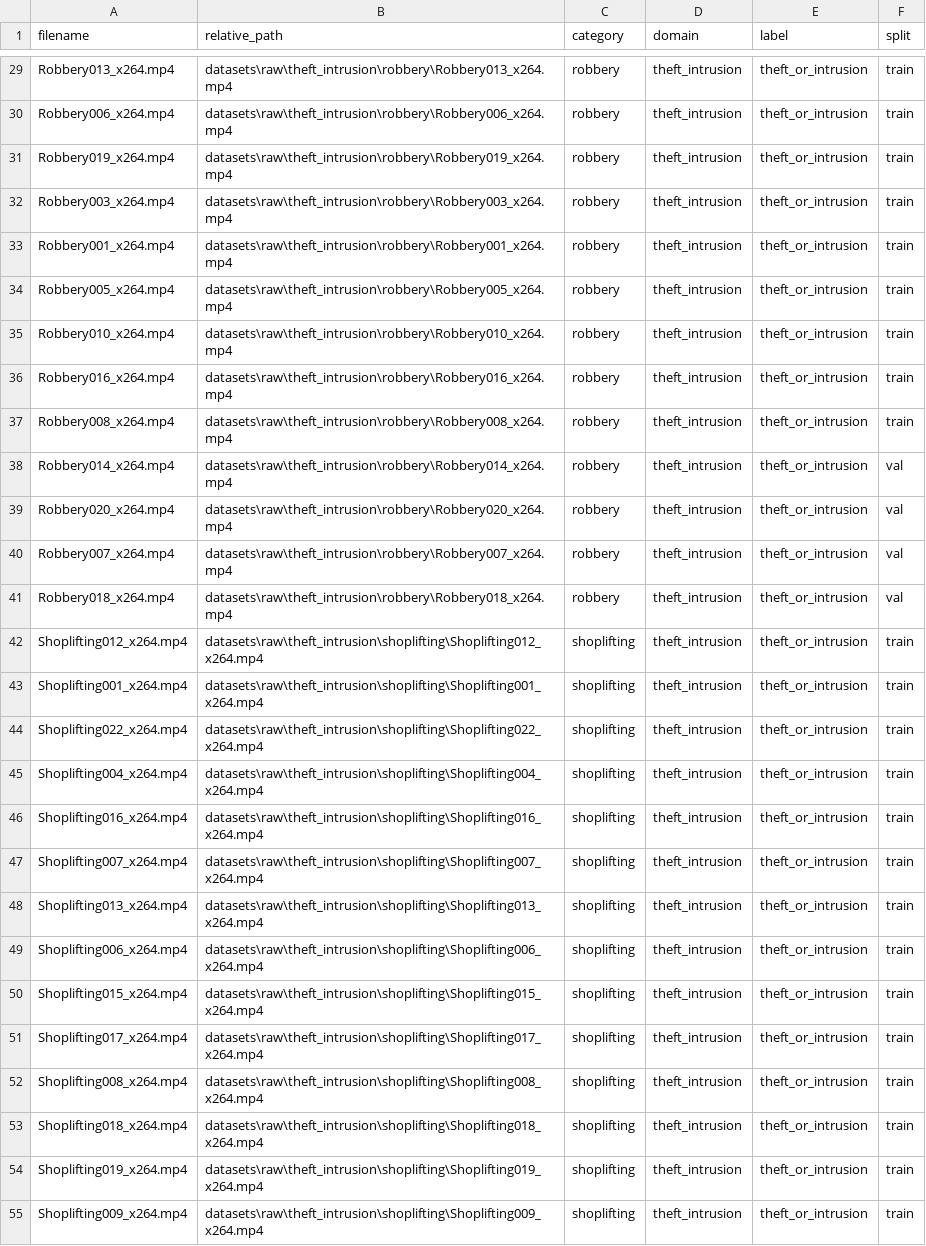
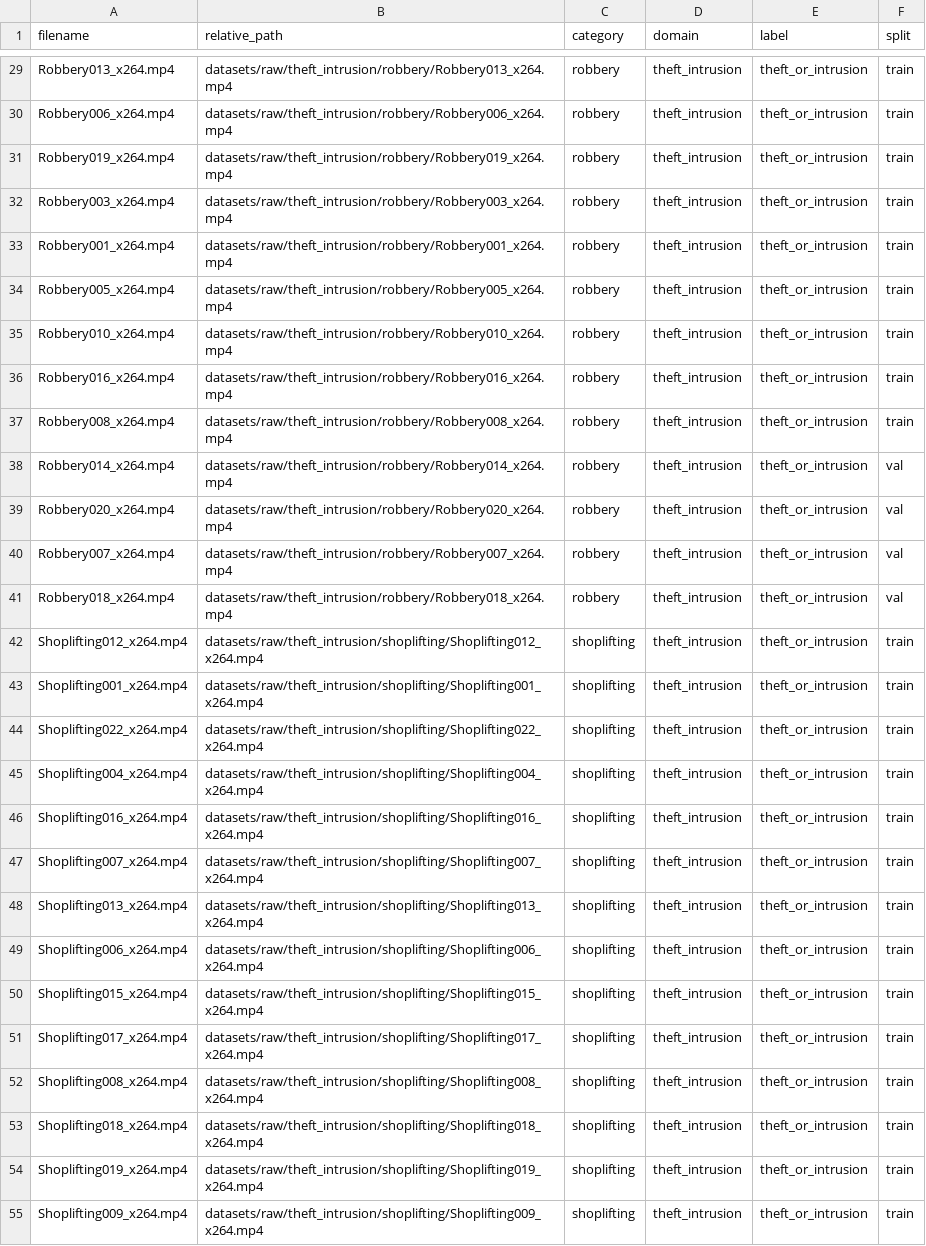
Before and after one commit to adhikeshava1489/Smart-CCTV-Surveillance, a CSV file: datasets/processed/video_manifest.csv, drawn as a sheet; only a part is shown, gaps mark what is left out; the diff covers the shown part only; the diff names each change by its address in the sheet, - before the commit and + after, or states it on an @@ line.

```diff
--- a/datasets/processed/video_manifest.csv
+++ b/datasets/processed/video_manifest.csv
-B29 (relative_path): datasets\raw\theft_intrusion\robbery\Robbery013_x264.mp4
+B29 (relative_path): datasets/raw/theft_intrusion/robbery/Robbery013_x264.mp4
-B30 (relative_path): datasets\raw\theft_intrusion\robbery\Robbery006_x264.mp4
+B30 (relative_path): datasets/raw/theft_intrusion/robbery/Robbery006_x264.mp4
-B31 (relative_path): datasets\raw\theft_intrusion\robbery\Robbery019_x264.mp4
+B31 (relative_path): datasets/raw/theft_intrusion/robbery/Robbery019_x264.mp4
-B32 (relative_path): datasets\raw\theft_intrusion\robbery\Robbery003_x264.mp4
+B32 (relative_path): datasets/raw/theft_intrusion/robbery/Robbery003_x264.mp4
-B33 (relative_path): datasets\raw\theft_intrusion\robbery\Robbery001_x264.mp4
+B33 (relative_path): datasets/raw/theft_intrusion/robbery/Robbery001_x264.mp4
-B34 (relative_path): datasets\raw\theft_intrusion\robbery\Robbery005_x264.mp4
+B34 (relative_path): datasets/raw/theft_intrusion/robbery/Robbery005_x264.mp4
-B35 (relative_path): datasets\raw\theft_intrusion\robbery\Robbery010_x264.mp4
+B35 (relative_path): datasets/raw/theft_intrusion/robbery/Robbery010_x264.mp4
-B36 (relative_path): datasets\raw\theft_intrusion\robbery\Robbery016_x264.mp4
+B36 (relative_path): datasets/raw/theft_intrusion/robbery/Robbery016_x264.mp4
-B37 (relative_path): datasets\raw\theft_intrusion\robbery\Robbery008_x264.mp4
+B37 (relative_path): datasets/raw/theft_intrusion/robbery/Robbery008_x264.mp4
-B38 (relative_path): datasets\raw\theft_intrusion\robbery\Robbery014_x264.mp4
+B38 (relative_path): datasets/raw/theft_intrusion/robbery/Robbery014_x264.mp4
-B39 (relative_path): datasets\raw\theft_intrusion\robbery\Robbery020_x264.mp4
+B39 (relative_path): datasets/raw/theft_intrusion/robbery/Robbery020_x264.mp4
-B40 (relative_path): datasets\raw\theft_intrusion\robbery\Robbery007_x264.mp4
+B40 (relative_path): datasets/raw/theft_intrusion/robbery/Robbery007_x264.mp4
-B41 (relative_path): datasets\raw\theft_intrusion\robbery\Robbery018_x264.mp4
+B41 (relative_path): datasets/raw/theft_intrusion/robbery/Robbery018_x264.mp4
-B42 (relative_path): datasets\raw\theft_intrusion\shoplifting\Shoplifting012_x264.mp4
+B42 (relative_path): datasets/raw/theft_intrusion/shoplifting/Shoplifting012_x264.mp4
-B43 (relative_path): datasets\raw\theft_intrusion\shoplifting\Shoplifting001_x264.mp4
+B43 (relative_path): datasets/raw/theft_intrusion/shoplifting/Shoplifting001_x264.mp4
-B44 (relative_path): datasets\raw\theft_intrusion\shoplifting\Shoplifting022_x264.mp4
+B44 (relative_path): datasets/raw/theft_intrusion/shoplifting/Shoplifting022_x264.mp4
-B45 (relative_path): datasets\raw\theft_intrusion\shoplifting\Shoplifting004_x264.mp4
+B45 (relative_path): datasets/raw/theft_intrusion/shoplifting/Shoplifting004_x264.mp4
-B46 (relative_path): datasets\raw\theft_intrusion\shoplifting\Shoplifting016_x264.mp4
+B46 (relative_path): datasets/raw/theft_intrusion/shoplifting/Shoplifting016_x264.mp4
-B47 (relative_path): datasets\raw\theft_intrusion\shoplifting\Shoplifting007_x264.mp4
+B47 (relative_path): datasets/raw/theft_intrusion/shoplifting/Shoplifting007_x264.mp4
-B48 (relative_path): datasets\raw\theft_intrusion\shoplifting\Shoplifting013_x264.mp4
+B48 (relative_path): datasets/raw/theft_intrusion/shoplifting/Shoplifting013_x264.mp4
-B49 (relative_path): datasets\raw\theft_intrusion\shoplifting\Shoplifting006_x264.mp4
+B49 (relative_path): datasets/raw/theft_intrusion/shoplifting/Shoplifting006_x264.mp4
-B50 (relative_path): datasets\raw\theft_intrusion\shoplifting\Shoplifting015_x264.mp4
+B50 (relative_path): datasets/raw/theft_intrusion/shoplifting/Shoplifting015_x264.mp4
-B51 (relative_path): datasets\raw\theft_intrusion\shoplifting\Shoplifting017_x264.mp4
+B51 (relative_path): datasets/raw/theft_intrusion/shoplifting/Shoplifting017_x264.mp4
-B52 (relative_path): datasets\raw\theft_intrusion\shoplifting\Shoplifting008_x264.mp4
+B52 (relative_path): datasets/raw/theft_intrusion/shoplifting/Shoplifting008_x264.mp4
-B53 (relative_path): datasets\raw\theft_intrusion\shoplifting\Shoplifting018_x264.mp4
+B53 (relative_path): datasets/raw/theft_intrusion/shoplifting/Shoplifting018_x264.mp4
-B54 (relative_path): datasets\raw\theft_intrusion\shoplifting\Shoplifting019_x264.mp4
+B54 (relative_path): datasets/raw/theft_intrusion/shoplifting/Shoplifting019_x264.mp4
-B55 (relative_path): datasets\raw\theft_intrusion\shoplifting\Shoplifting009_x264.mp4
+B55 (relative_path): datasets/raw/theft_intrusion/shoplifting/Shoplifting009_x264.mp4
```
Also changed, not shown: 153 edited cells elsewhere in this file, 17 other files.
